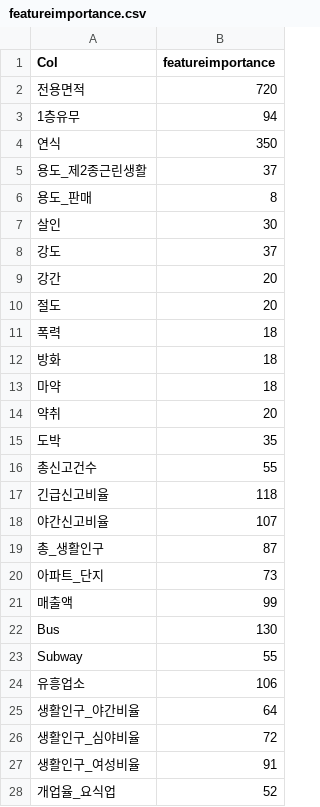
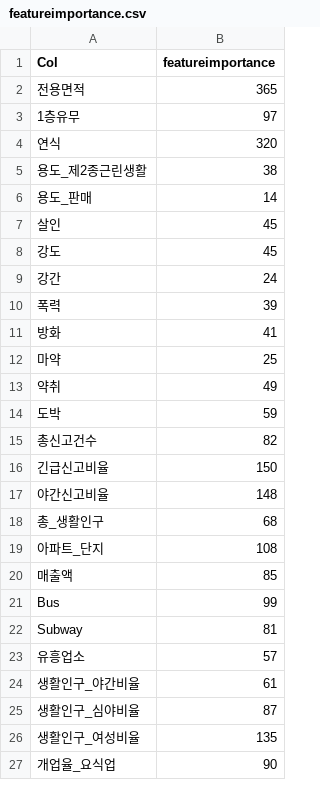
Before and after one commit to ddangchani/bigcontest, a CSV file: featureimportance.csv, drawn as a sheet; only a part is shown; the diff covers the shown part only.

```diff
--- a/featureimportance.csv
+++ b/featureimportance.csv
@@ -1,28 +1,27 @@
 Col,featureimportance
-전용면적,720
-1층유무,94
-연식,350
-용도_제2종근린생활,37
-용도_판매,8
-살인,30
-강도,37
-강간,20
-절도,20
-폭력,18
-방화,18
-마약,18
-약취,20
-도박,35
-총신고건수,55
-긴급신고비율,118
-야간신고비율,107
-총_생활인구,87
-아파트_단지,73
-매출액,99
-Bus,130
-Subway,55
-유흥업소,106
-생활인구_야간비율,64
-생활인구_심야비율,72
-생활인구_여성비율,91
-개업율_요식업,52
+전용면적,365
+1층유무,97
+연식,320
+용도_제2종근린생활,38
+용도_판매,14
+살인,45
+강도,45
+강간,24
+폭력,39
+방화,41
+마약,25
+약취,49
+도박,59
+총신고건수,82
+긴급신고비율,150
+야간신고비율,148
+총_생활인구,68
+아파트_단지,108
+매출액,85
+Bus,99
+Subway,81
+유흥업소,57
+생활인구_야간비율,61
+생활인구_심야비율,87
+생활인구_여성비율,135
+개업율_요식업,90
```
Also changed, not shown: 6 edited cells elsewhere in this file, coefs.csv, 14 other files.
